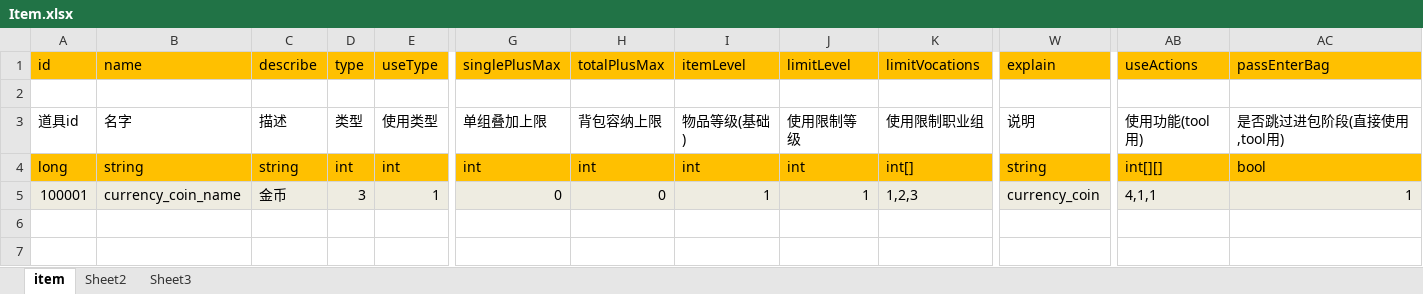
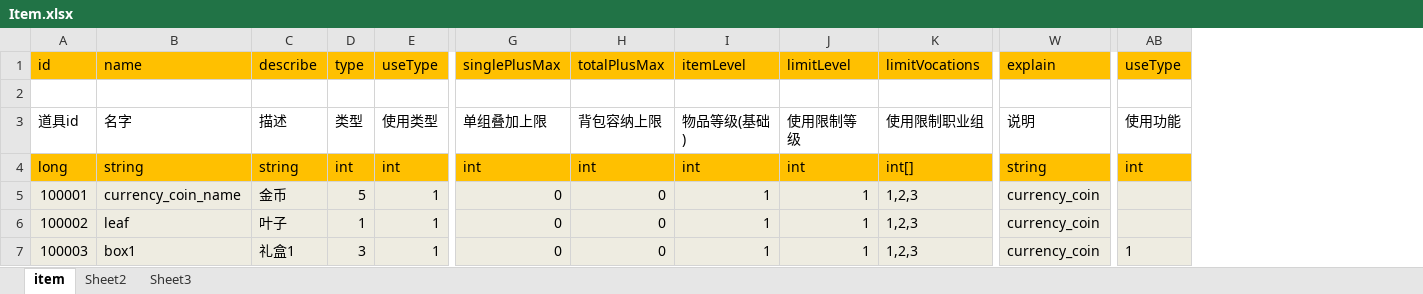
Before and after one commit to fhyfhy17/shoot, an Excel workbook: bin/xlsx/Item.xlsx, sheet item, drawn as a sheet; only a part is shown, gaps mark what is left out; values as stored, in another font and other column widths than the file's, no borders; removed rows and columns are numbered as before the commit, all else as after; rows hold the shown columns only; the diff names each change by its address in the sheet, - before the commit and + after, or states it on an @@ line.

```diff
--- a/bin/xlsx/Item.xlsx (sheet item)
+++ b/bin/xlsx/Item.xlsx (sheet item)
-column AB (useActions), rows 3-5: 使用功能(tool用) | int[][] | 4,1,1
-column AC (passEnterBag), rows 3-5: 是否跳过进包阶段(直接使用,tool用) | bool | 1
+column AB (useType), rows 3-4: 使用功能 | int
-D5 (type): 3
+D5 (type): 5
+row 6: 100002 | leaf | 叶子 | 1 | 1 | 0 | 0 | 1 | 1 | 1,2,3 | currency_coin
+row 7: 100003 | box1 | 礼盒1 | 3 | 1 | 0 | 0 | 1 | 1 | 1,2,3 | currency_coin | 1
```
Also changed, not shown: bin/xlsx/type/ItemType.xlsx, 10 other files.
